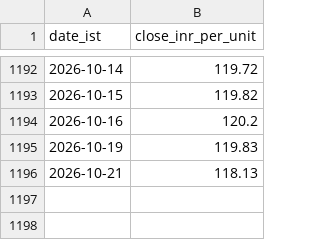
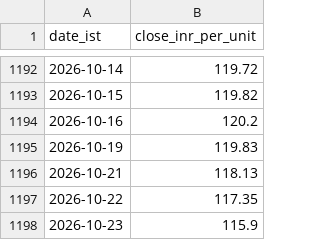
Before and after one commit to rajeshthokala10/Gold_Tracker, a CSV file: site/data/goldbees_daily.csv, drawn as a sheet; only a part is shown, gaps mark what is left out.

```diff
--- a/site/data/goldbees_daily.csv
+++ b/site/data/goldbees_daily.csv
@@ -1196 +1196,3 @@ date_ist,close_inr_per_unit
 2026-10-21,118.13
+2026-10-22,117.35
+2026-10-23,115.9
```
Also changed, not shown: 12 other files.
